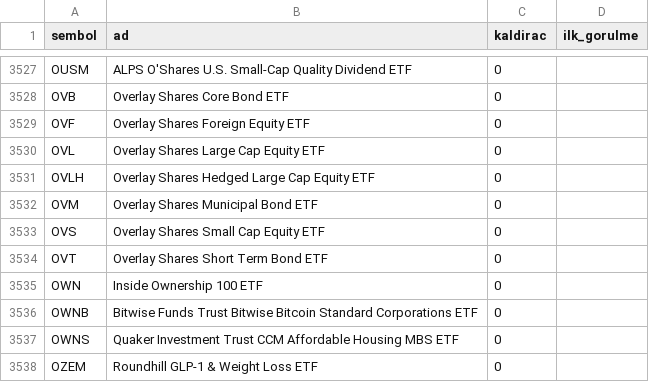
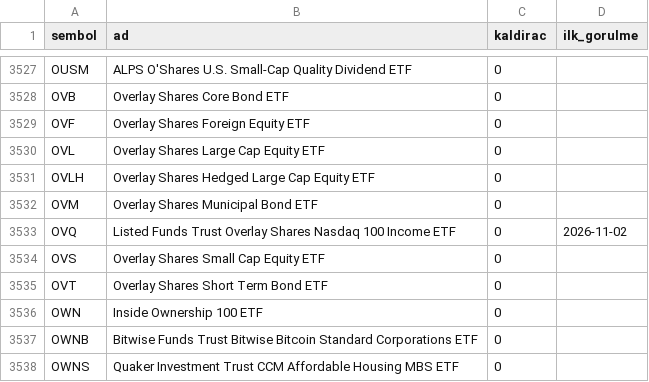
Before and after one commit to senoldak/rasathane, a CSV file: OPsi/kanal_veri/etf/etf_listesi.csv, drawn as a sheet; only a part is shown, gaps mark what is left out; the shorter side is filled out with more unchanged rows; the diff names each change by its address in the sheet, - before the commit and + after, or states it on an @@ line.

```diff
--- a/OPsi/kanal_veri/etf/etf_listesi.csv
+++ b/OPsi/kanal_veri/etf/etf_listesi.csv
+row 3533: OVQ | Listed Funds Trust Overlay Shares Nasdaq 100 Income ETF | 0 | 2026-11-02
```
Also changed, not shown: OPsi/kanal_veri/etf/gonderilen_kartlar.csv, OPsi/kanal_veri/etf/sinyal_kaydi.csv, 2 other files.
